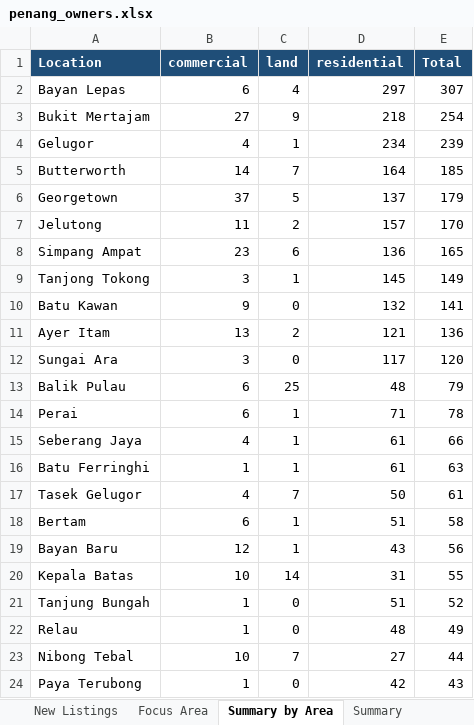
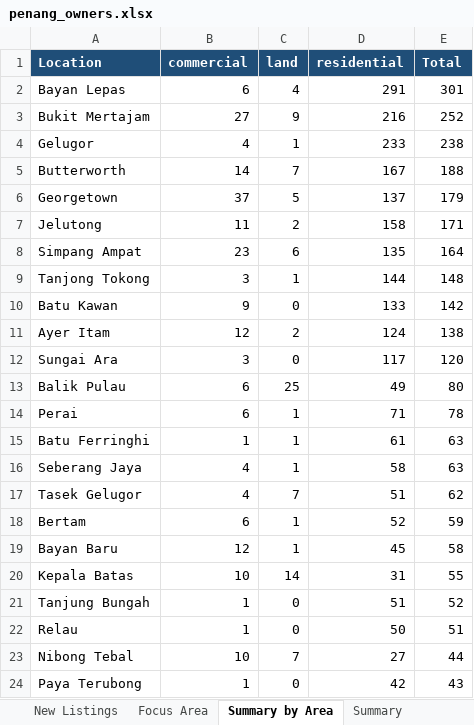
Before and after one commit to zac8632/zap8632, an Excel workbook: scripts/listings-pipeline/penang_owners.xlsx, sheet Summary by Area, drawn as a sheet; only a part is shown; values as stored, in another font and other column widths than the file's, no borders; removed rows and columns are numbered as before the commit, all else as after; the diff covers the shown part only; the diff names each change by its address in the sheet, - before the commit and + after, or states it on an @@ line.

```diff
--- a/scripts/listings-pipeline/penang_owners.xlsx (sheet Summary by Area)
+++ b/scripts/listings-pipeline/penang_owners.xlsx (sheet Summary by Area)
-D2 (residential): 297
+D2 (residential): 291
-E2 (Total): 307
+E2 (Total): 301
-D3 (residential): 218
+D3 (residential): 216
-E3 (Total): 254
+E3 (Total): 252
-D4 (residential): 234
+D4 (residential): 233
-E4 (Total): 239
+E4 (Total): 238
-D5 (residential): 164
+D5 (residential): 167
-E5 (Total): 185
+E5 (Total): 188
-D7 (residential): 157
+D7 (residential): 158
-E7 (Total): 170
+E7 (Total): 171
-D8 (residential): 136
+D8 (residential): 135
-E8 (Total): 165
+E8 (Total): 164
-D9 (residential): 145
+D9 (residential): 144
-E9 (Total): 149
+E9 (Total): 148
-D10 (residential): 132
+D10 (residential): 133
-E10 (Total): 141
+E10 (Total): 142
-B11 (commercial): 13
+B11 (commercial): 12
-D11 (residential): 121
+D11 (residential): 124
-E11 (Total): 136
+E11 (Total): 138
-D13 (residential): 48
+D13 (residential): 49
-E13 (Total): 79
+E13 (Total): 80
-row 15: Seberang Jaya | 4 | 1 | 61 | 66
+row 16: Seberang Jaya | 4 | 1 | 58 | 63
-D17 (residential): 50
+D17 (residential): 51
-E17 (Total): 61
+E17 (Total): 62
-D18 (residential): 51
+D18 (residential): 52
-E18 (Total): 58
+E18 (Total): 59
-D19 (residential): 43
+D19 (residential): 45
-E19 (Total): 56
+E19 (Total): 58
-D22 (residential): 48
+D22 (residential): 50
-E22 (Total): 49
+E22 (Total): 51
```
Also changed, not shown: 5 added rows, 5 removed rows and 23 edited cells elsewhere in this sheet, sheet All Listings, sheet New Listings, sheet Focus Area, sheet Summary, hidden cells, 1 other file.
